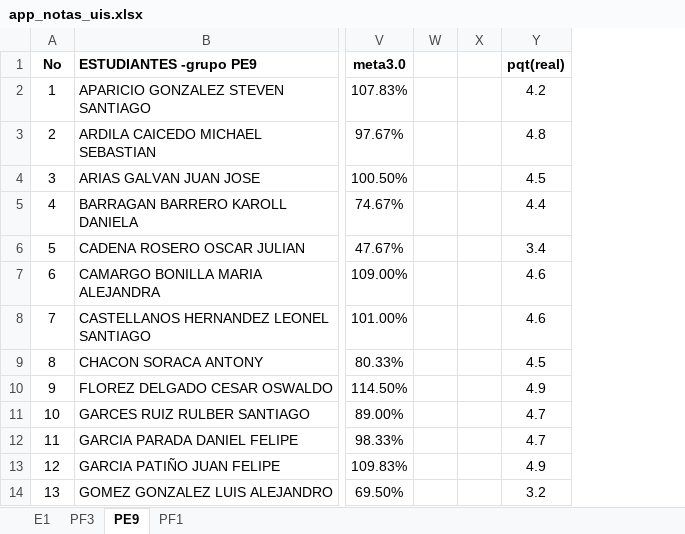
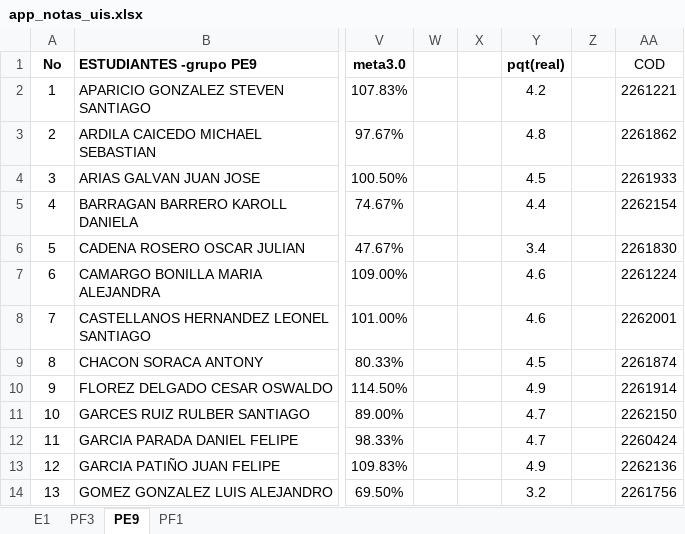
Before and after one commit to ph3niks/notas_uis, an Excel workbook: app_notas_uis.xlsx, sheet PE9, drawn as a sheet; only a part is shown, gaps mark what is left out; values as stored, in another font and other column widths than the file's, no borders; charts and pictures and conditional formats not drawn; the diff names each change by its address in the sheet, - before the commit and + after, or states it on an @@ line.

Commit message:
Add files via upload

```diff
--- a/app_notas_uis.xlsx (sheet PE9)
+++ b/app_notas_uis.xlsx (sheet PE9)
+column Z, empty
+column AA (COD), rows 2-14: 2261221 | 2261862 | 2261933 | 2262154 | 2261830 | 2261224 | 2262001 | 2261874 | 2261914 | 2262150 | 2260424 | 2262136 | 2261756
```
Also changed, not shown: formulas that keep their value.
